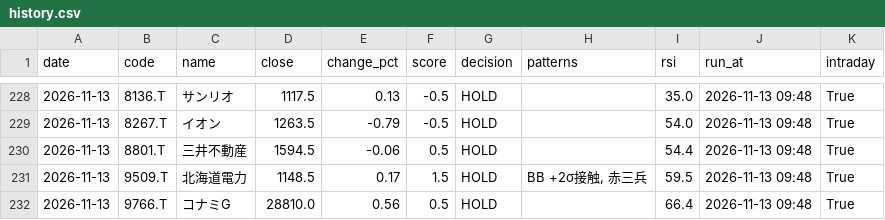
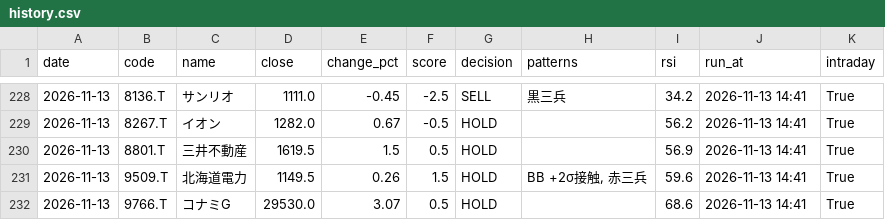
Before and after one commit to stock-bot-user64/stock-signal-ct64, a CSV file: data/history.csv, drawn as a sheet; only a part is shown, gaps mark what is left out; the diff covers the shown part only.

```diff
--- a/data/history.csv
+++ b/data/history.csv
@@ -228,5 +228,5 @@
-2026-11-13,8136.T,サンリオ,1117.5,0.13,-0.5,HOLD,,35.0,2026-11-13 09:48,True
-2026-11-13,8267.T,イオン,1263.5,-0.79,-0.5,HOLD,,54.0,2026-11-13 09:48,True
-2026-11-13,8801.T,三井不動産,1594.5,-0.06,0.5,HOLD,,54.4,2026-11-13 09:48,True
-2026-11-13,9509.T,北海道電力,1148.5,0.17,1.5,HOLD,"BB +2σ接触, 赤三兵",59.5,2026-11-13 09:48,True
-2026-11-13,9766.T,コナミG,28810.0,0.56,0.5,HOLD,,66.4,2026-11-13 09:48,True
+2026-11-13,8136.T,サンリオ,1111.0,-0.45,-2.5,SELL,黒三兵,34.2,2026-11-13 14:41,True
+2026-11-13,8267.T,イオン,1282.0,0.67,-0.5,HOLD,,56.2,2026-11-13 14:41,True
+2026-11-13,8801.T,三井不動産,1619.5,1.5,0.5,HOLD,,56.9,2026-11-13 14:41,True
+2026-11-13,9509.T,北海道電力,1149.5,0.26,1.5,HOLD,"BB +2σ接触, 赤三兵",59.6,2026-11-13 14:41,True
+2026-11-13,9766.T,コナミG,29530.0,3.07,0.5,HOLD,,68.6,2026-11-13 14:41,True
```
Also changed, not shown: 34 edited cells elsewhere in this file, 2 other files.
